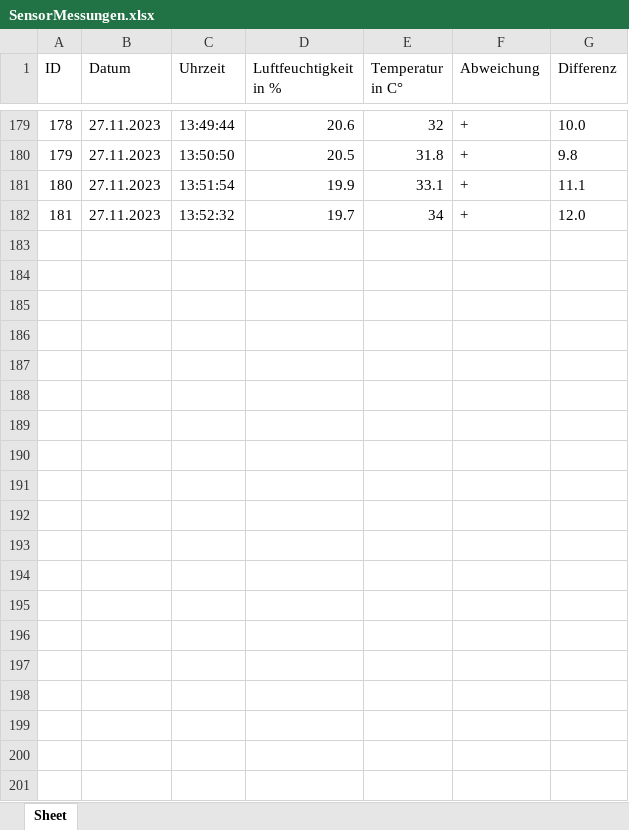
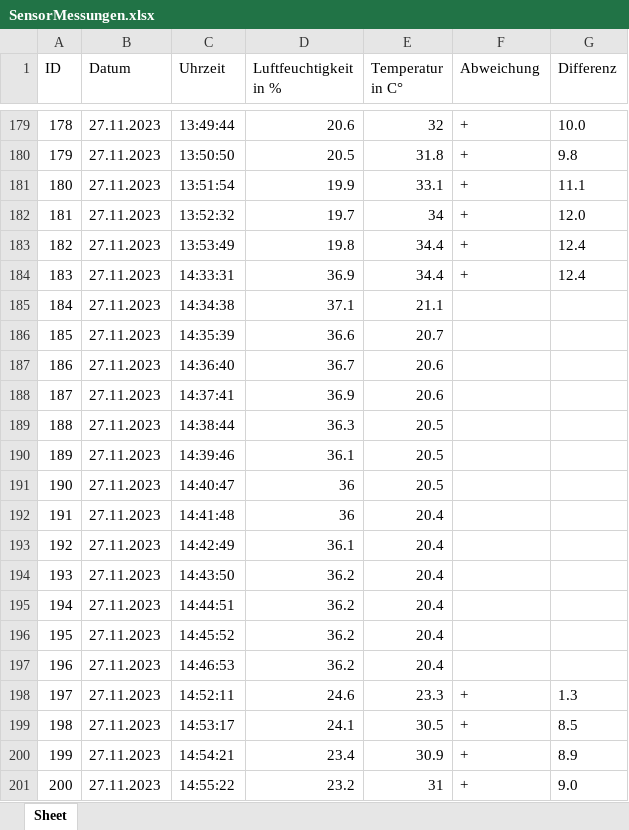
Before and after one commit to Erik513/Serverraumueberwachung, an Excel workbook: SensorMessungen.xlsx, sheet Sheet, drawn as a sheet; only a part is shown, gaps mark what is left out; values as stored, in another font and other column widths than the file's, no borders; the diff covers the shown part only; the diff names each change by its address in the sheet, - before the commit and + after, or states it on an @@ line.

```diff
--- a/SensorMessungen.xlsx (sheet Sheet)
+++ b/SensorMessungen.xlsx (sheet Sheet)
+row 183: 182 | 27.11.2023 | 13:53:49 | 19.8 | 34.4 | + | 12.4
+row 184: 183 | 27.11.2023 | 14:33:31 | 36.9 | 34.4 | + | 12.4
+row 185: 184 | 27.11.2023 | 14:34:38 | 37.1 | 21.1
+row 186: 185 | 27.11.2023 | 14:35:39 | 36.6 | 20.7
+row 187: 186 | 27.11.2023 | 14:36:40 | 36.7 | 20.6
+row 188: 187 | 27.11.2023 | 14:37:41 | 36.9 | 20.6
+row 189: 188 | 27.11.2023 | 14:38:44 | 36.3 | 20.5
+row 190: 189 | 27.11.2023 | 14:39:46 | 36.1 | 20.5
+row 191: 190 | 27.11.2023 | 14:40:47 | 36 | 20.5
+row 192: 191 | 27.11.2023 | 14:41:48 | 36 | 20.4
+row 193: 192 | 27.11.2023 | 14:42:49 | 36.1 | 20.4
+row 194: 193 | 27.11.2023 | 14:43:50 | 36.2 | 20.4
+row 195: 194 | 27.11.2023 | 14:44:51 | 36.2 | 20.4
+row 196: 195 | 27.11.2023 | 14:45:52 | 36.2 | 20.4
+row 197: 196 | 27.11.2023 | 14:46:53 | 36.2 | 20.4
+row 198: 197 | 27.11.2023 | 14:52:11 | 24.6 | 23.3 | + | 1.3
+row 199: 198 | 27.11.2023 | 14:53:17 | 24.1 | 30.5 | + | 8.5
+row 200: 199 | 27.11.2023 | 14:54:21 | 23.4 | 30.9 | + | 8.9
+row 201: 200 | 27.11.2023 | 14:55:22 | 23.2 | 31 | + | 9.0
```
Also changed, not shown: 22 added rows elsewhere in this sheet, 5 other files.
